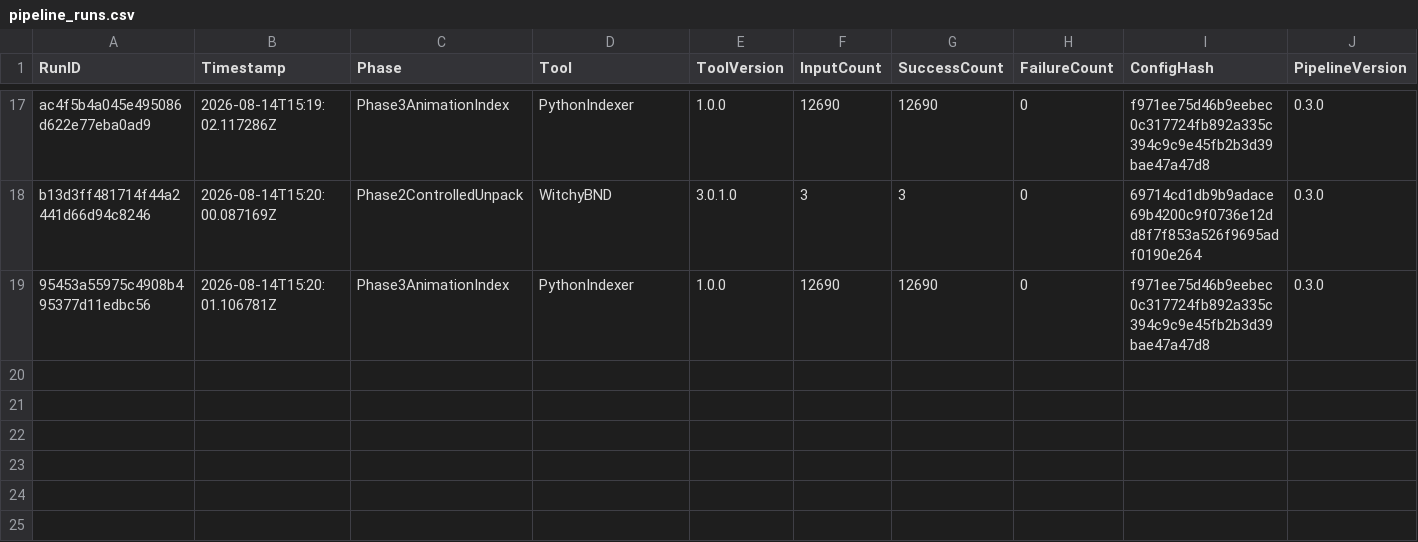
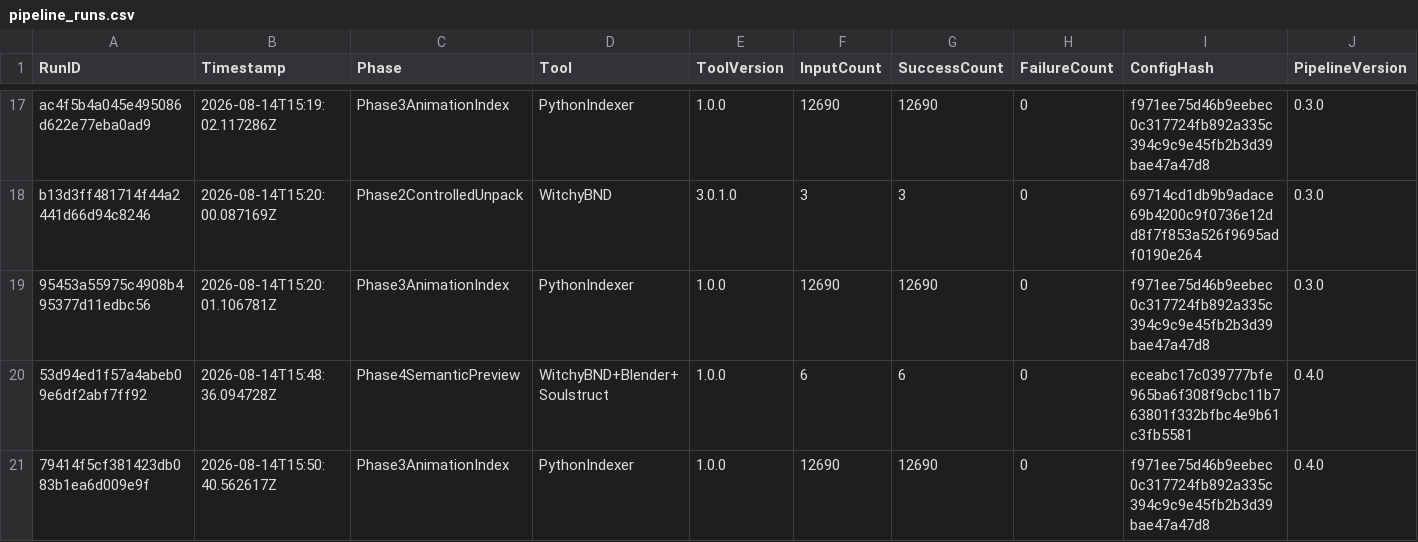
Before and after one commit to MaximFonariuc/project-s, a CSV file: RPG_Animation_Library/Database/pipeline_runs.csv, drawn as a sheet; only a part is shown, gaps mark what is left out; rows hold the shown columns only; the diff names each change by its address in the sheet, - before the commit and + after, or states it on an @@ line.

Commit message:
feat(animation-pipeline): add phase 4 semantic preview pilot

```diff
--- a/RPG_Animation_Library/Database/pipeline_runs.csv
+++ b/RPG_Animation_Library/Database/pipeline_runs.csv
+row 20: 53d94ed1f57a4abeb09e6df2abf7ff92 | 2026-08-14T15:48:36.094728Z | Phase4SemanticPreview | WitchyBND+Blender+Soulstruct | 1.0.0 | 6 | 6 | 0 | eceabc17c039777bfe965ba6f308f9cbc11b763801f332bfbc4e9b61c3fb5581 | 0.4.0
+row 21: 79414f5cf381423db083b1ea6d009e9f | 2026-08-14T15:50:40.562617Z | Phase3AnimationIndex | PythonIndexer | 1.0.0 | 12690 | 12690 | 0 | f971ee75d46b9eebec0c317724fb892a335c394c9c9e45fb2b3d39bae47a47d8 | 0.4.0
```
Also changed, not shown: 19 other files.
